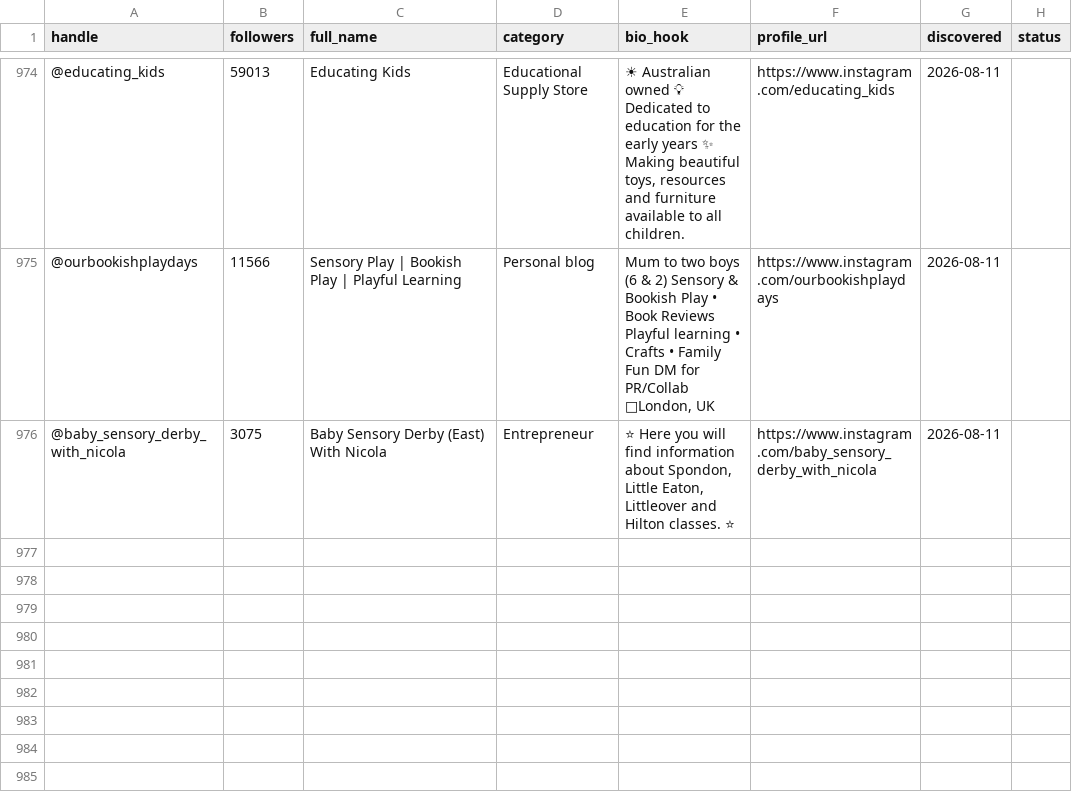
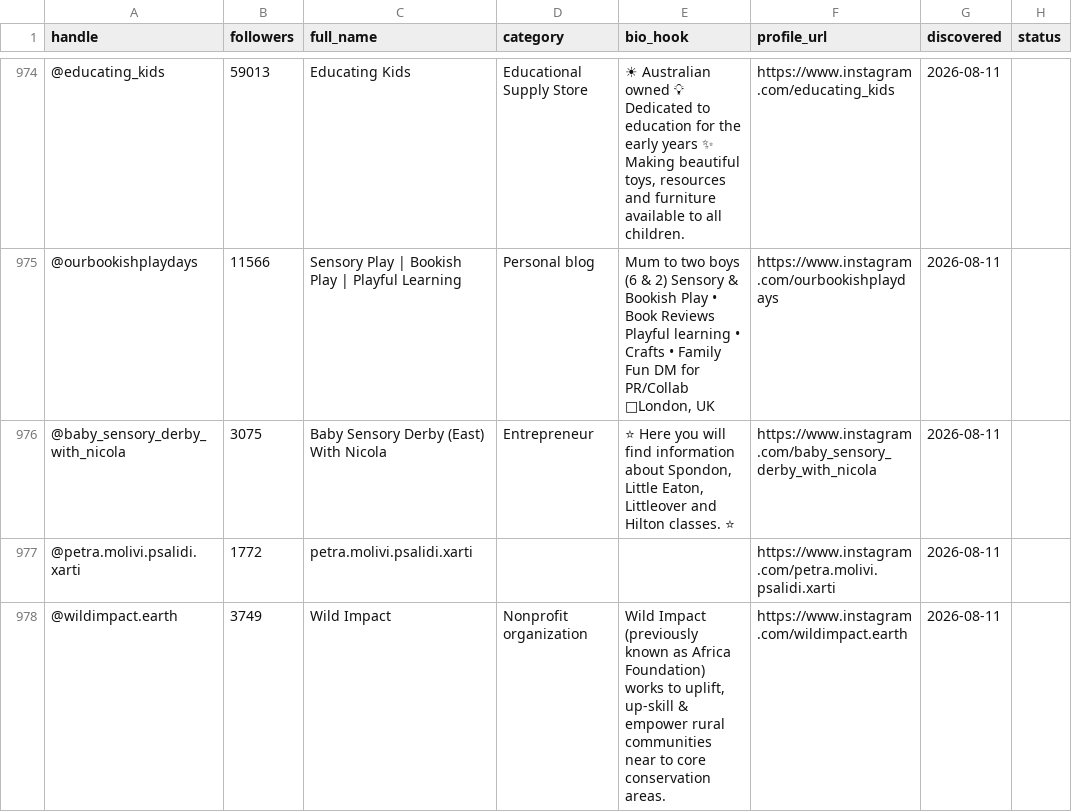
Before and after one commit to Iustin-Epanu/soft-reset-lead-engine, a CSV file: dm_worklist.csv, drawn as a sheet; only a part is shown, gaps mark what is left out; the diff names each change by its address in the sheet, - before the commit and + after, or states it on an @@ line.

```diff
--- a/dm_worklist.csv
+++ b/dm_worklist.csv
+row 977: @petra.molivi.psalidi.xarti | 1772 | petra.molivi.psalidi.xarti |  |  | https://www.instagram.com/petra.molivi.psalidi.xarti | 2026-08-11
+row 978: @wildimpact.earth | 3749 | Wild Impact | Nonprofit organization | Wild Impact (previously known as Africa Foundation) works to uplift, up-skill & empower rural communities near to core conservation areas. | https://www.instagram.com/wildimpact.earth | 2026-08-11
```
Also changed, not shown: 1 other file.
